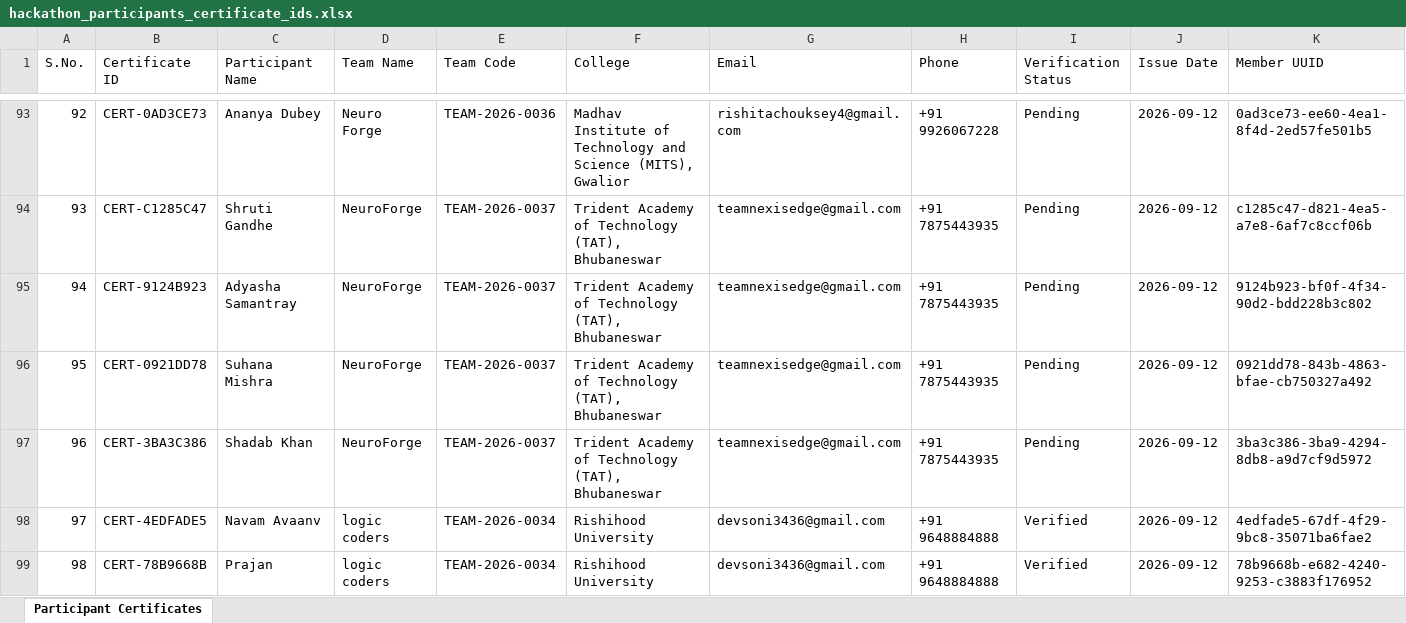
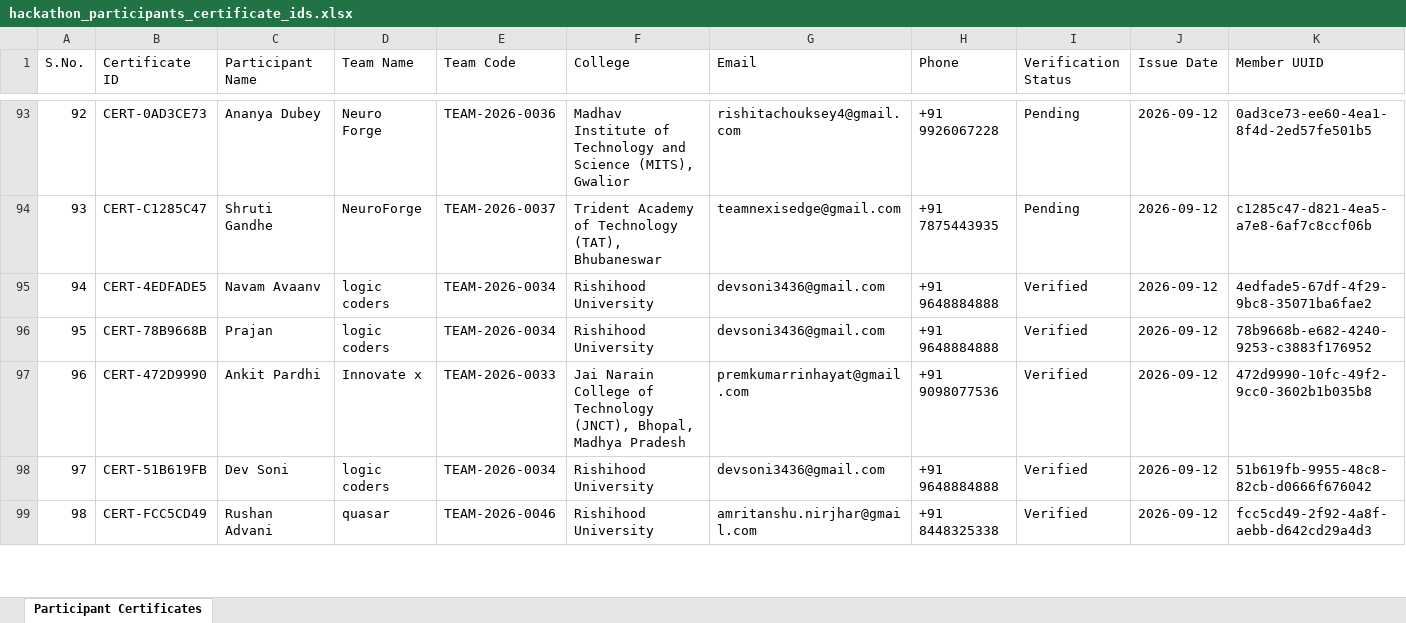
Before and after one commit to Yatharth06-yat/qr_hack_mits, an Excel workbook: hackathon_participants_certificate_ids.xlsx, sheet Participant Certificates, drawn as a sheet; only a part is shown, gaps mark what is left out; values as stored, in another font and other column widths than the file's, no borders; the diff covers the shown part only; the diff names each change by its address in the sheet, - before the commit and + after, or states it on an @@ line.

Commit message:
fix(neuroforge): update team members for NeuroForge and re-export certificates

```diff
--- a/hackathon_participants_certificate_ids.xlsx (sheet Participant Certificates)
+++ b/hackathon_participants_certificate_ids.xlsx (sheet Participant Certificates)
-B95 (Certificate ID): CERT-9124B923
+B95 (Certificate ID): CERT-4EDFADE5
-C95 (Participant Name): Adyasha Samantray
+C95 (Participant Name): Navam Avaanv
-D95:D96 (Team Name): NeuroForge
+D95:D96 (Team Name): logic coders
-E95:E96 (Team Code): TEAM-2026-0037
+E95:E96 (Team Code): TEAM-2026-0034
-F95:F96 (College): Trident Academy of Technology (TAT), Bhubaneswar
+F95:F96 (College): Rishihood University
-G95:G96 (Email): teamnexisedge@gmail.com
+G95:G96 (Email): devsoni3436@gmail.com
-H95:H96 (Phone): +91 7875443935
+H95:H96 (Phone): +91 9648884888
-I95:I97 (Verification Status): Pending
+I95:I97 (Verification Status): Verified
-K95 (Member UUID): 9124b923-bf0f-4f34-90d2-bdd228b3c802
+K95 (Member UUID): 4edfade5-67df-4f29-9bc8-35071ba6fae2
-B96 (Certificate ID): CERT-0921DD78
+B96 (Certificate ID): CERT-78B9668B
-C96 (Participant Name): Suhana Mishra
+C96 (Participant Name): Prajan
-K96 (Member UUID): 0921dd78-843b-4863-bfae-cb750327a492
+K96 (Member UUID): 78b9668b-e682-4240-9253-c3883f176952
-B97 (Certificate ID): CERT-3BA3C386
+B97 (Certificate ID): CERT-472D9990
-C97 (Participant Name): Shadab Khan
+C97 (Participant Name): Ankit Pardhi
-D97 (Team Name): NeuroForge
+D97 (Team Name): Innovate x
-E97 (Team Code): TEAM-2026-0037
+E97 (Team Code): TEAM-2026-0033
-F97 (College): Trident Academy of Technology (TAT), Bhubaneswar
+F97 (College): Jai Narain College of Technology (JNCT), Bhopal, Madhya Pradesh
-G97 (Email): teamnexisedge@gmail.com
+G97 (Email): premkumarrinhayat@gmail.com
-H97 (Phone): +91 7875443935
+H97 (Phone): +91 9098077536
-K97 (Member UUID): 3ba3c386-3ba9-4294-8db8-a9d7cf9d5972
+K97 (Member UUID): 472d9990-10fc-49f2-9cc0-3602b1b035b8
-B98 (Certificate ID): CERT-4EDFADE5
+B98 (Certificate ID): CERT-51B619FB
-C98 (Participant Name): Navam Avaanv
+C98 (Participant Name): Dev Soni
-K98 (Member UUID): 4edfade5-67df-4f29-9bc8-35071ba6fae2
+K98 (Member UUID): 51b619fb-9955-48c8-82cb-d0666f676042
-B99 (Certificate ID): CERT-78B9668B
+B99 (Certificate ID): CERT-FCC5CD49
-C99 (Participant Name): Prajan
+C99 (Participant Name): Rushan Advani
-D99 (Team Name): logic coders
+D99 (Team Name): quasar
-E99 (Team Code): TEAM-2026-0034
+E99 (Team Code): TEAM-2026-0046
-G99 (Email): devsoni3436@gmail.com
+G99 (Email): amritanshu.nirjhar@gmail.com
-H99 (Phone): +91 9648884888
+H99 (Phone): +91 8448325338
-K99 (Member UUID): 78b9668b-e682-4240-9253-c3883f176952
+K99 (Member UUID): fcc5cd49-2f92-4a8f-aebb-d642cd29a4d3
```
Also changed, not shown: 261 edited cells elsewhere in this sheet.
